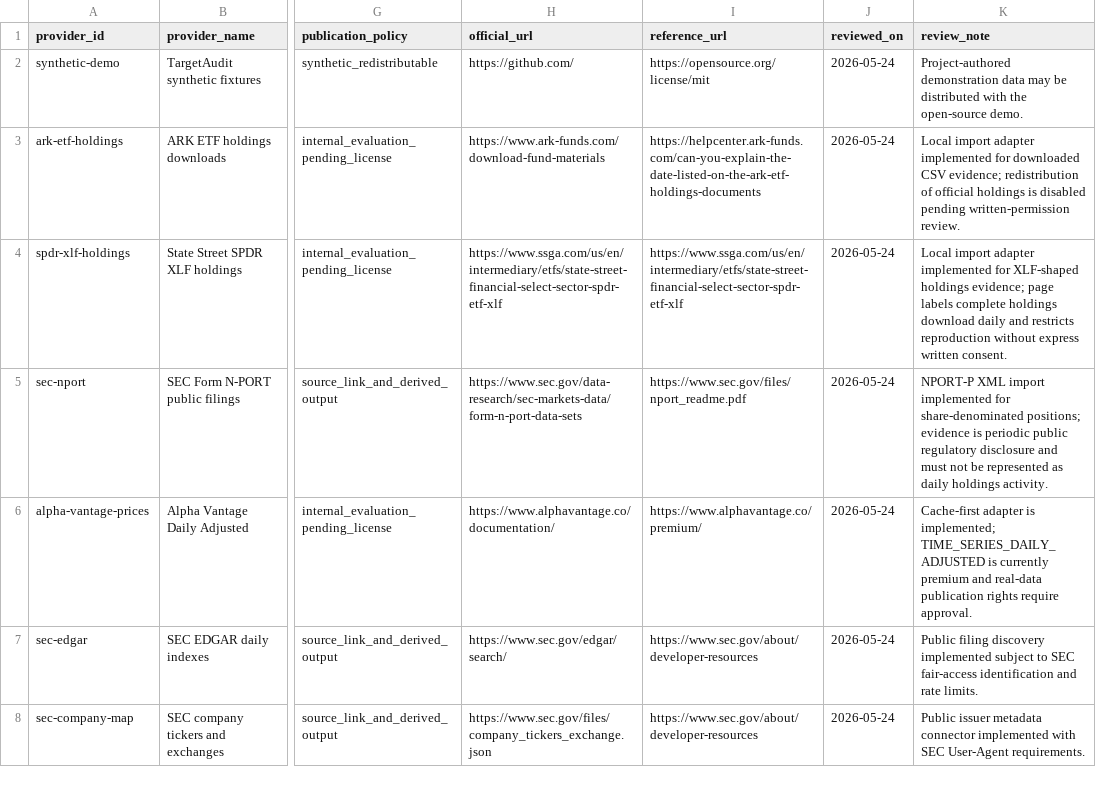
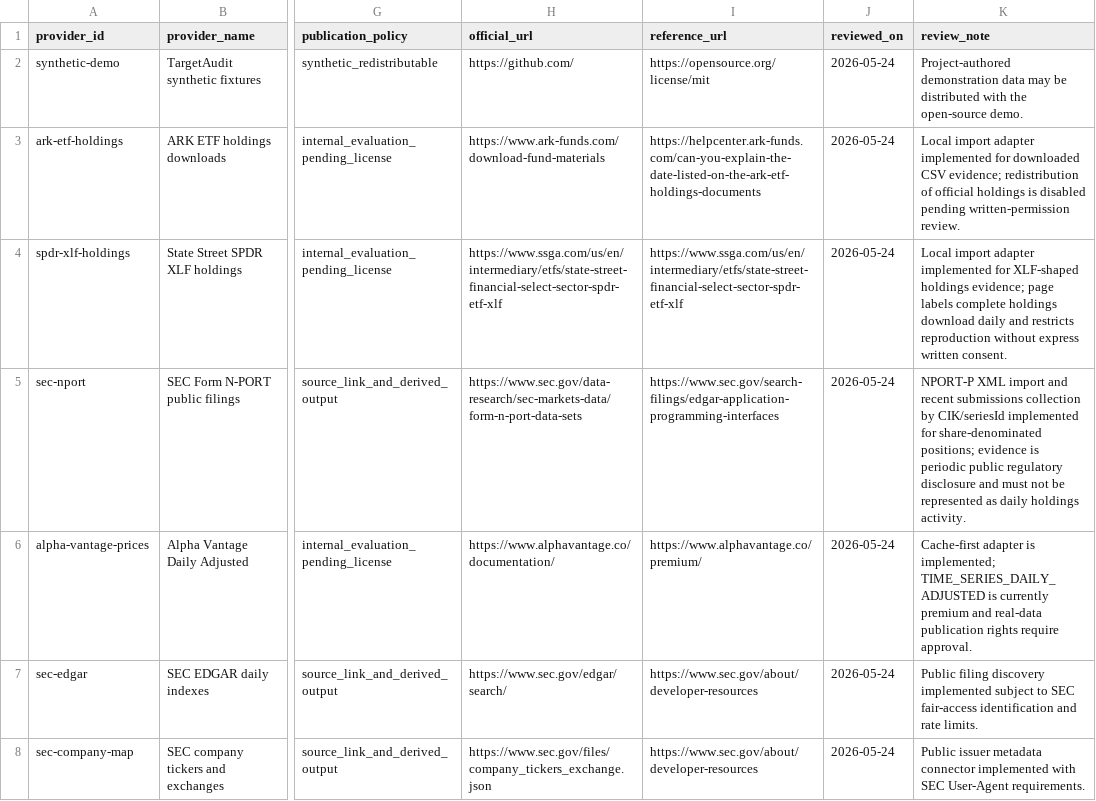
Before and after one commit to maverickgtm/marketwitness, a CSV file: data/samples/source_registry.csv, drawn as a sheet; only a part is shown, gaps mark what is left out; the diff names each change by its address in the sheet, - before the commit and + after, or states it on an @@ line.

Commit message:
Add SEC N-PORT EDGAR collector

```diff
--- a/data/samples/source_registry.csv
+++ b/data/samples/source_registry.csv
-I5 (reference_url): https://www.sec.gov/files/nport_readme.pdf
+I5 (reference_url): https://www.sec.gov/search-filings/edgar-application-programming-interfaces
-K5 (review_note): …XML import implemented for…
+K5 (review_note): …XML import and recent submissions collection by CIK/seriesId implemented for…
```
Also changed, not shown: 11 other files.
